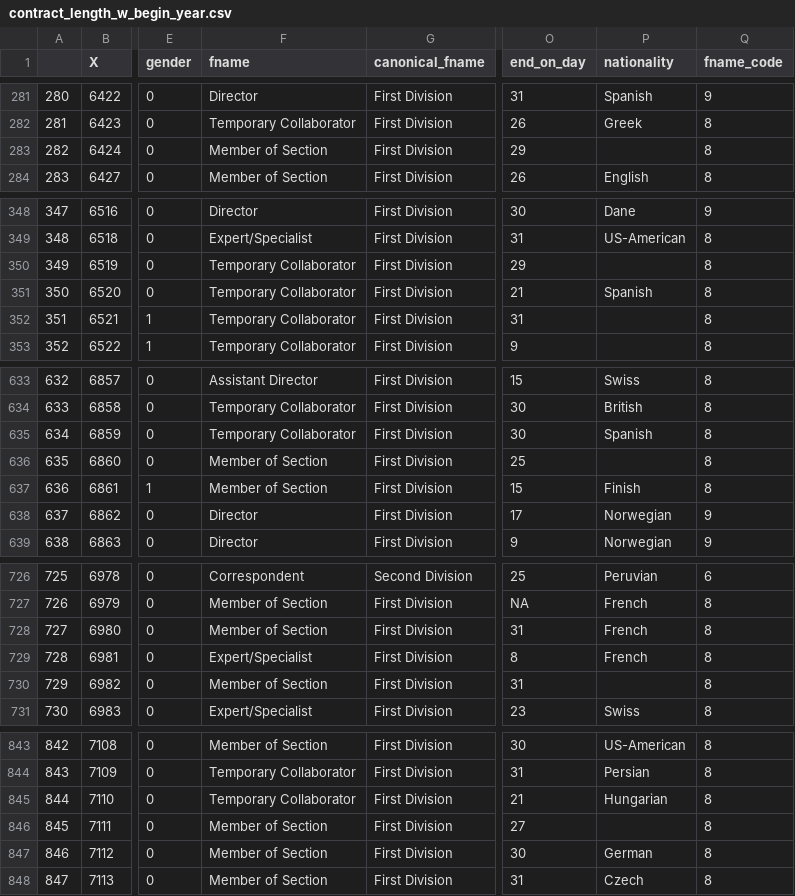
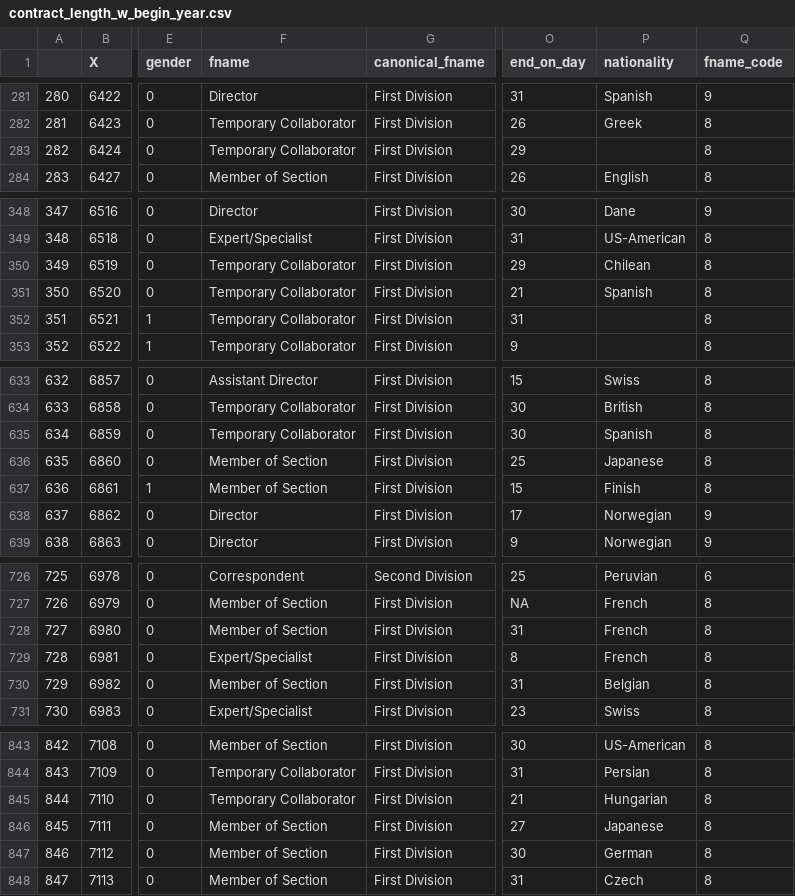
Before and after one commit to digitaltxtlab/LONSEA_DB, a CSV file: spring18/proportion_of_scandis/contract_length_w_begin_year.csv, drawn as a sheet; only a part is shown, gaps mark what is left out; the diff covers the shown part only; the diff names each change by its address in the sheet, - before the commit and + after, or states it on an @@ line.

Commit message:
Added changes to base df Work on nationalities in section

```diff
--- a/spring18/proportion_of_scandis/contract_length_w_begin_year.csv
+++ b/spring18/proportion_of_scandis/contract_length_w_begin_year.csv
-F283 (fname): Member of Section
+F283 (fname): Temporary Collaborator
-P350 (nationality): (empty)
+P350 (nationality): Chilean
-P636 (nationality): (empty)
+P636 (nationality): Japanese
-P730 (nationality): (empty)
+P730 (nationality): Belgian
-P846 (nationality): (empty)
+P846 (nationality): Japanese
```
Also changed, not shown: 29 edited cells elsewhere in this file, 6 other files.
